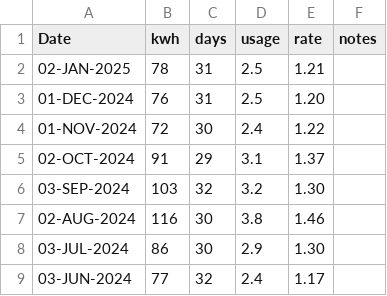
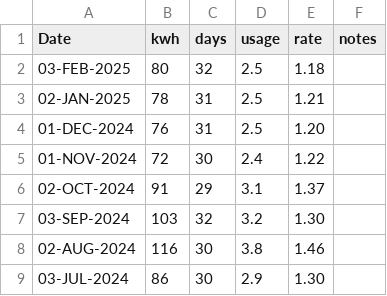
Before and after one commit to codetojoy/self, a CSV file: personal/electric/electric.csv, drawn as a sheet; only a part is shown; the shorter side is filled out with more unchanged rows.

Commit message:
electric for JAN 2025

```diff
--- a/personal/electric/electric.csv
+++ b/personal/electric/electric.csv
@@ -1,2 +1,3 @@
 Date,kwh,days,usage,rate,notes
+03-FEB-2025,80,32,2.5,1.18,""
 02-JAN-2025,78,31,2.5,1.21,""
```
